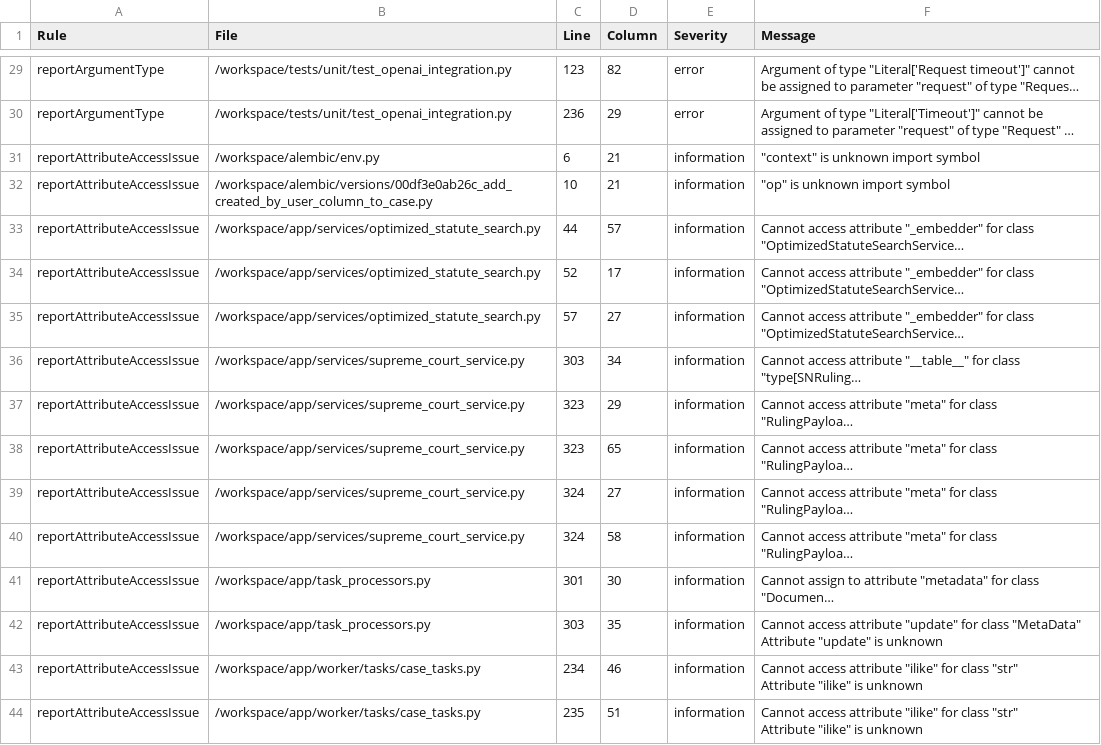
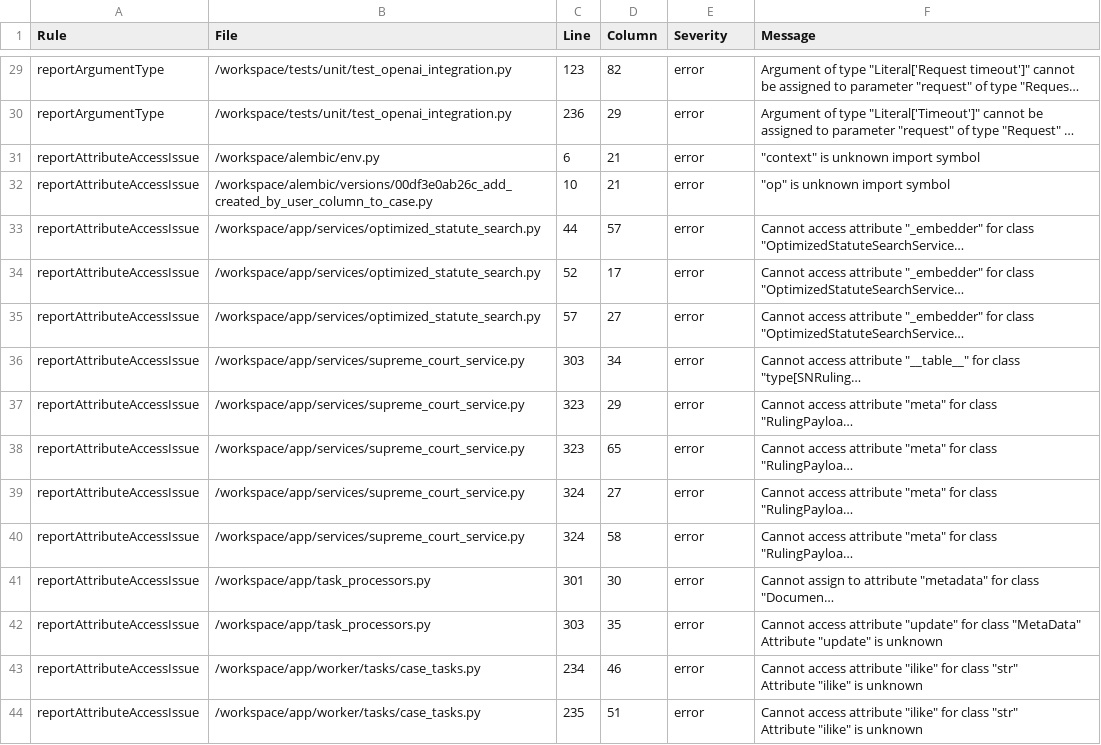
Before and after one commit to zeddq/cywil, a CSV file: pyright_reports/all_violations.csv, drawn as a sheet; only a part is shown, gaps mark what is left out; long unchanged cells end in …; the diff covers the shown part only; the diff names each change by its address in the sheet, - before the commit and + after, or states it on an @@ line.

```diff
--- a/pyright_reports/all_violations.csv
+++ b/pyright_reports/all_violations.csv
-E31:E44 (Severity): information
+E31:E44 (Severity): error
```
Also changed, not shown: 70 edited cells elsewhere in this file, 5 other files.
